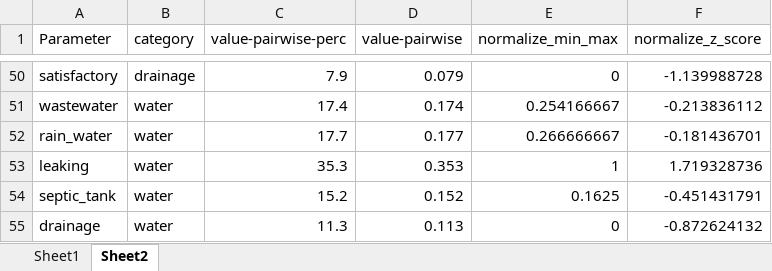
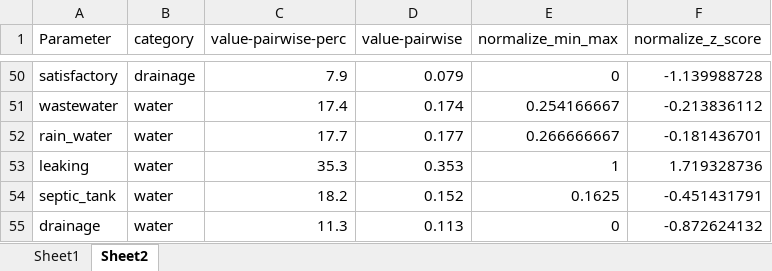
Before and after one commit to ericagoto/BGM, an Excel workbook: weight_pairwisecomparision.xlsx, sheet Sheet2, drawn as a sheet; only a part is shown, gaps mark what is left out; values as stored, in another font and other column widths than the file's, no borders; the diff names each change by its address in the sheet, - before the commit and + after, or states it on an @@ line.

```diff
--- a/weight_pairwisecomparision.xlsx (sheet Sheet2)
+++ b/weight_pairwisecomparision.xlsx (sheet Sheet2)
-C54 (value-pairwise-perc): 15.2
+C54 (value-pairwise-perc): 18.2
```
Also changed, not shown: 2 other files.
